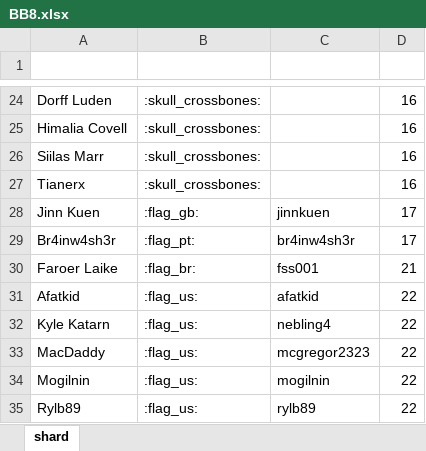
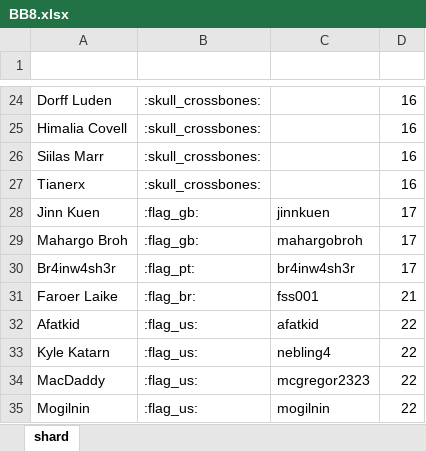
Before and after one commit to wjkawecki/swgoh-bots, an Excel workbook: data/BB8.xlsx, sheet shard, drawn as a sheet; only a part is shown, gaps mark what is left out; the shorter side is filled out with more unchanged rows; values as stored, in another font and other column widths than the file's, no borders; table styles not drawn; the diff names each change by its address in the sheet, - before the commit and + after, or states it on an @@ line.

Commit message:
Update

```diff
--- a/data/BB8.xlsx (sheet shard)
+++ b/data/BB8.xlsx (sheet shard)
+row 29: Mahargo Broh | :flag_gb: | mahargobroh | 17
```
